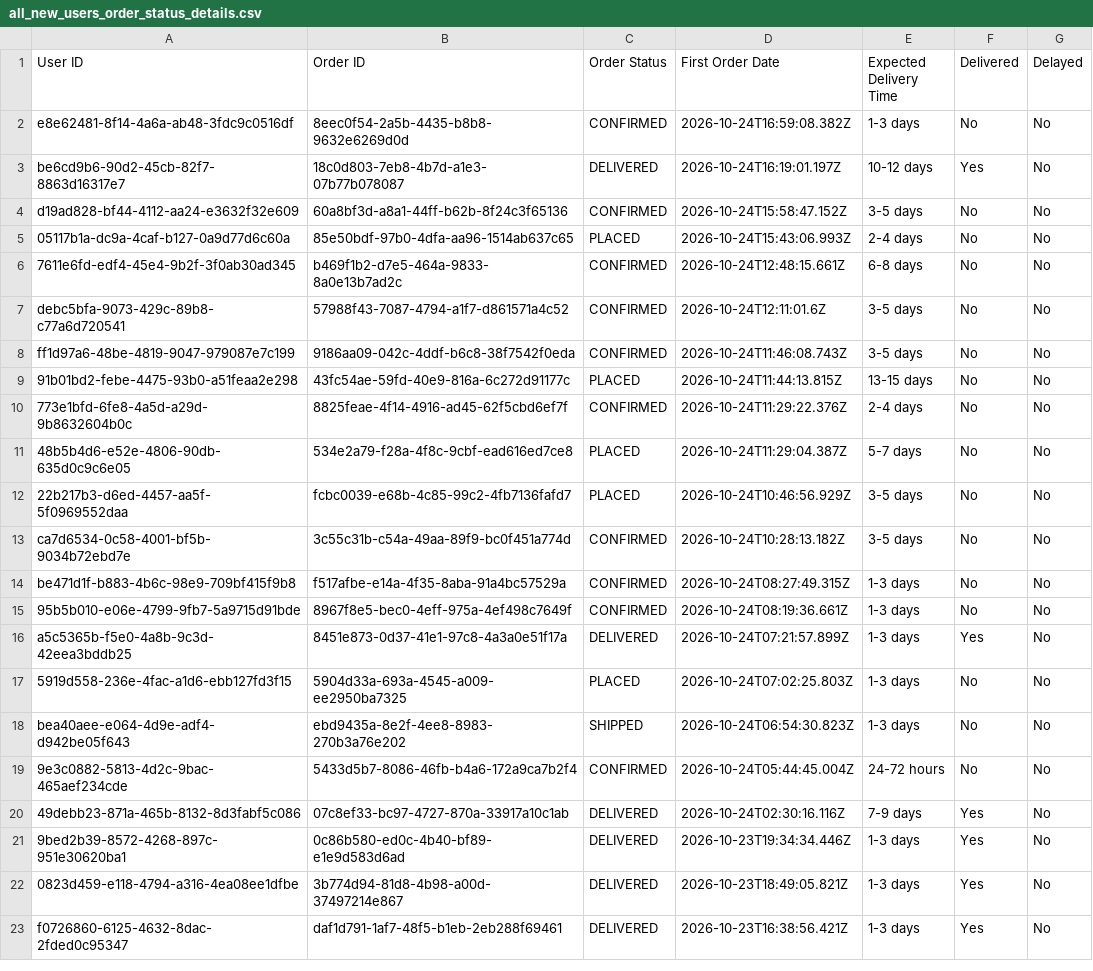
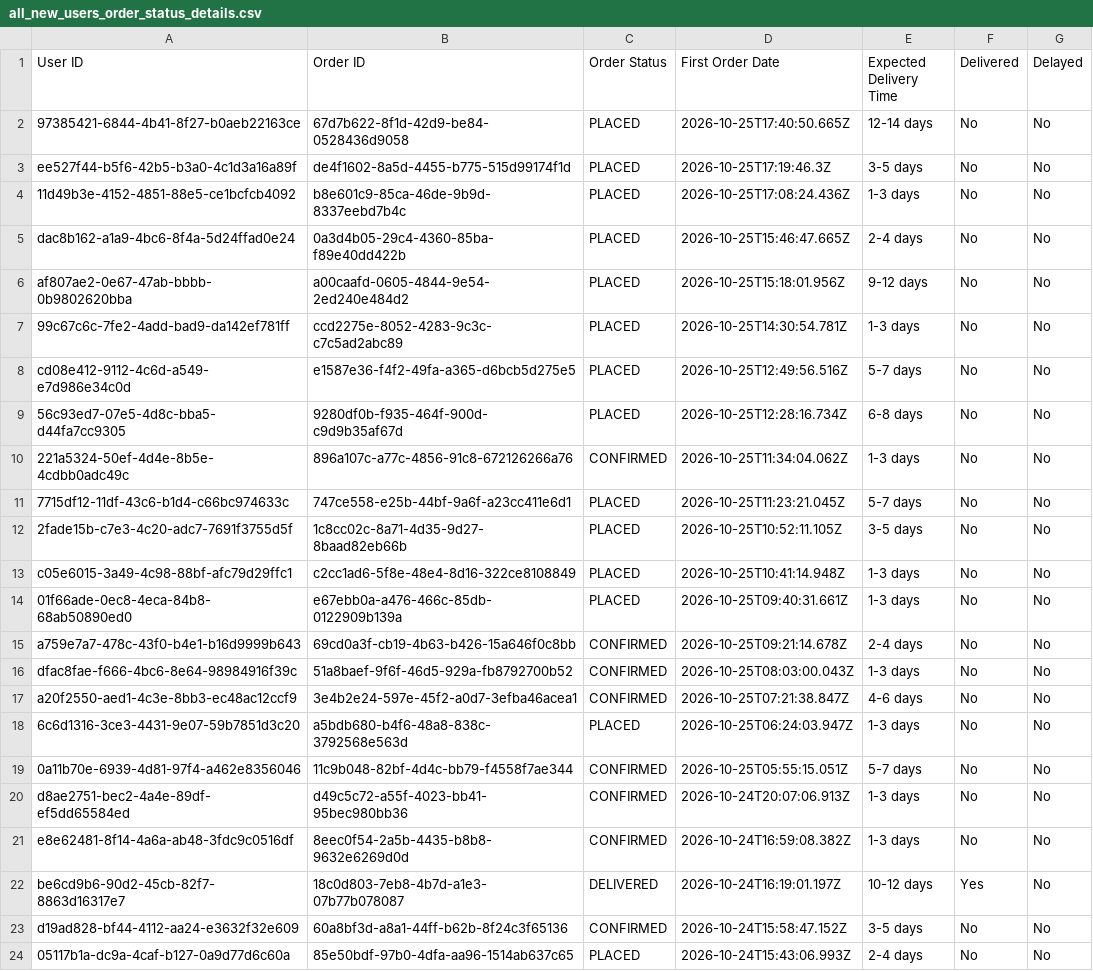
Before and after one commit to Amankr0402/Daily-Sales-Revenue-Report, a CSV file: data/all_new_users_order_status_details.csv, drawn as a sheet; only a part is shown; the shorter side is filled out with more unchanged rows; the diff names each change by its address in the sheet, - before the commit and + after, or states it on an @@ line.

```diff
--- a/data/all_new_users_order_status_details.csv
+++ b/data/all_new_users_order_status_details.csv
+row 2: 97385421-6844-4b41-8f27-b0aeb22163ce | 67d7b622-8f1d-42d9-be84-0528436d9058 | PLACED | 2026-10-25T17:40:50.665Z | 12-14 days | No | No
+row 3: ee527f44-b5f6-42b5-b3a0-4c1d3a16a89f | de4f1602-8a5d-4455-b775-515d99174f1d | PLACED | 2026-10-25T17:19:46.3Z | 3-5 days | No | No
+row 4: 11d49b3e-4152-4851-88e5-ce1bcfcb4092 | b8e601c9-85ca-46de-9b9d-8337eebd7b4c | PLACED | 2026-10-25T17:08:24.436Z | 1-3 days | No | No
+row 5: dac8b162-a1a9-4bc6-8f4a-5d24ffad0e24 | 0a3d4b05-29c4-4360-85ba-f89e40dd422b | PLACED | 2026-10-25T15:46:47.665Z | 2-4 days | No | No
+row 6: af807ae2-0e67-47ab-bbbb-0b9802620bba | a00caafd-0605-4844-9e54-2ed240e484d2 | PLACED | 2026-10-25T15:18:01.956Z | 9-12 days | No | No
+row 7: 99c67c6c-7fe2-4add-bad9-da142ef781ff | ccd2275e-8052-4283-9c3c-c7c5ad2abc89 | PLACED | 2026-10-25T14:30:54.781Z | 1-3 days | No | No
+row 8: cd08e412-9112-4c6d-a549-e7d986e34c0d | e1587e36-f4f2-49fa-a365-d6bcb5d275e5 | PLACED | 2026-10-25T12:49:56.516Z | 5-7 days | No | No
+row 9: 56c93ed7-07e5-4d8c-bba5-d44fa7cc9305 | 9280df0b-f935-464f-900d-c9d9b35af67d | PLACED | 2026-10-25T12:28:16.734Z | 6-8 days | No | No
+row 10: 221a5324-50ef-4d4e-8b5e-4cdbb0adc49c | 896a107c-a77c-4856-91c8-672126266a76 | CONFIRMED | 2026-10-25T11:34:04.062Z | 1-3 days | No | No
+row 11: 7715df12-11df-43c6-b1d4-c66bc974633c | 747ce558-e25b-44bf-9a6f-a23cc411e6d1 | PLACED | 2026-10-25T11:23:21.045Z | 5-7 days | No | No
+row 12: 2fade15b-c7e3-4c20-adc7-7691f3755d5f | 1c8cc02c-8a71-4d35-9d27-8baad82eb66b | PLACED | 2026-10-25T10:52:11.105Z | 3-5 days | No | No
+row 13: c05e6015-3a49-4c98-88bf-afc79d29ffc1 | c2cc1ad6-5f8e-48e4-8d16-322ce8108849 | PLACED | 2026-10-25T10:41:14.948Z | 1-3 days | No | No
+row 14: 01f66ade-0ec8-4eca-84b8-68ab50890ed0 | e67ebb0a-a476-466c-85db-0122909b139a | PLACED | 2026-10-25T09:40:31.661Z | 1-3 days | No | No
+row 15: a759e7a7-478c-43f0-b4e1-b16d9999b643 | 69cd0a3f-cb19-4b63-b426-15a646f0c8bb | CONFIRMED | 2026-10-25T09:21:14.678Z | 2-4 days | No | No
+row 16: dfac8fae-f666-4bc6-8e64-98984916f39c | 51a8baef-9f6f-46d5-929a-fb8792700b52 | CONFIRMED | 2026-10-25T08:03:00.043Z | 1-3 days | No | No
+row 17: a20f2550-aed1-4c3e-8bb3-ec48ac12ccf9 | 3e4b2e24-597e-45f2-a0d7-3efba46acea1 | CONFIRMED | 2026-10-25T07:21:38.847Z | 4-6 days | No | No
+row 18: 6c6d1316-3ce3-4431-9e07-59b7851d3c20 | a5bdb680-b4f6-48a8-838c-3792568e563d | PLACED | 2026-10-25T06:24:03.947Z | 1-3 days | No | No
+row 19: 0a11b70e-6939-4d81-97f4-a462e8356046 | 11c9b048-82bf-4d4c-bb79-f4558f7ae344 | CONFIRMED | 2026-10-25T05:55:15.051Z | 5-7 days | No | No
+row 20: d8ae2751-bec2-4a4e-89df-ef5dd65584ed | d49c5c72-a55f-4023-bb41-95bec980bb36 | CONFIRMED | 2026-10-24T20:07:06.913Z | 1-3 days | No | No
```
Also changed, not shown: data/active_sub_no_orders_details.csv, data/inside_sales_details.csv, 22 other files.
